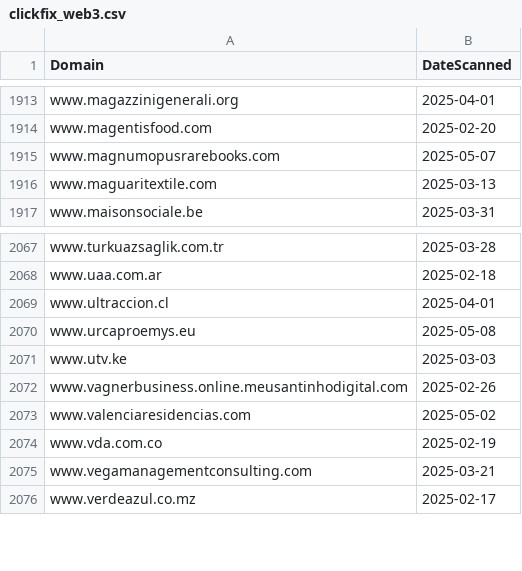
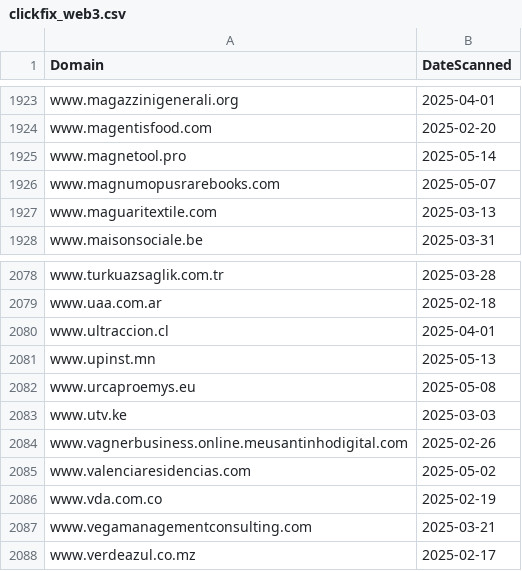
Before and after one commit to dbertho/ioc, a CSV file: clickfix_web3.csv, drawn as a sheet; only a part is shown, gaps mark what is left out; the diff covers the shown part only; the diff names each change by its address in the sheet, - before the commit and + after, or states it on an @@ line.

```diff
--- a/clickfix_web3.csv
+++ b/clickfix_web3.csv
+row 1925: www.magnetool.pro | 2025-05-14
+row 2081: www.upinst.mn | 2025-05-13
```
Also changed, not shown: 10 added rows elsewhere in this file.
